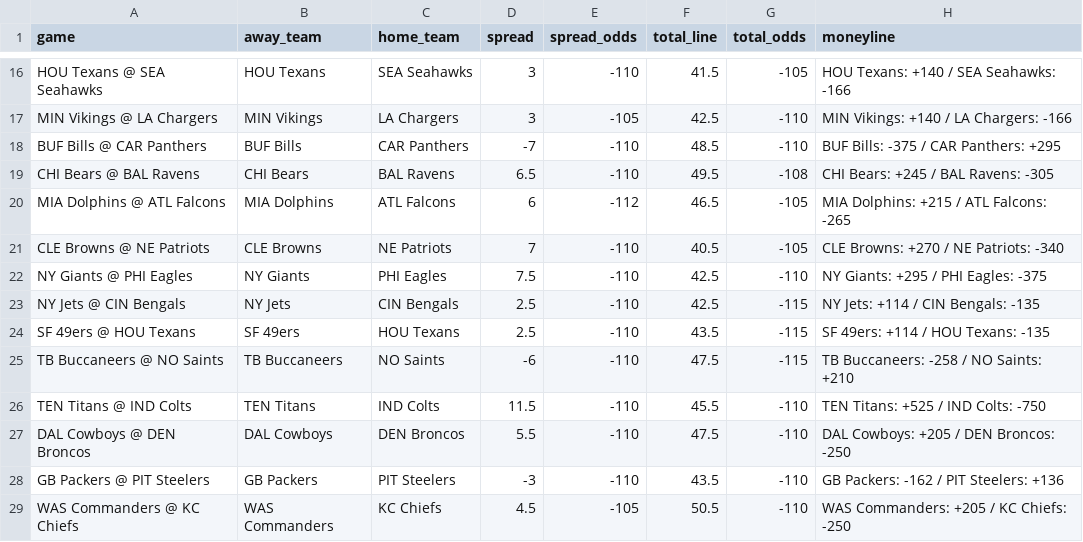
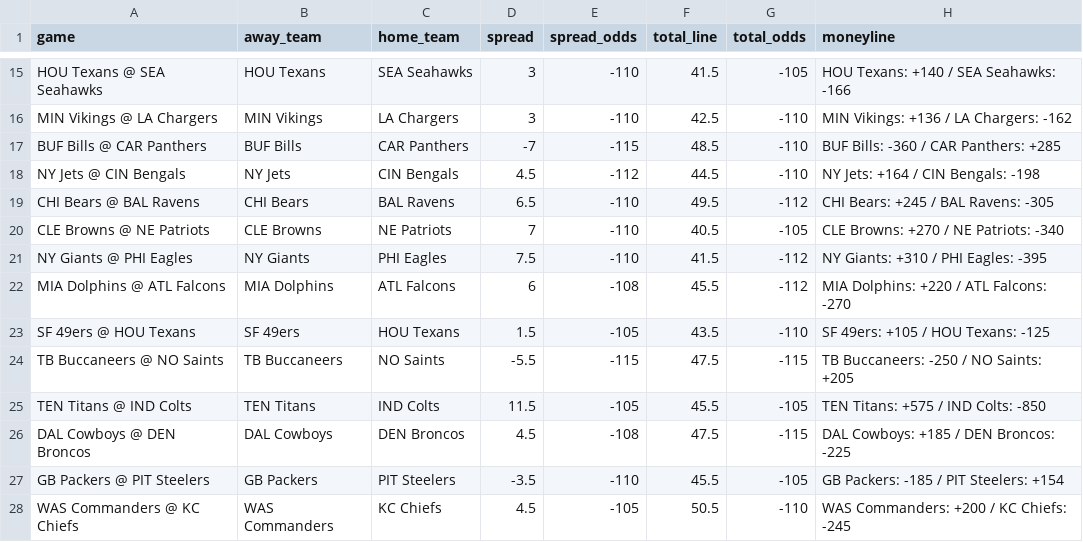
Before and after one commit to atharva-ketkar1/NFL_Game_Predictor, a CSV file: nfl_data/week_7/draftkings_nfl_week_7_game_lines.csv, drawn as a sheet; only a part is shown, gaps mark what is left out; removed rows and columns are numbered as before the commit, all else as after; the diff covers the shown part only; the diff names each change by its address in the sheet, - before the commit and + after, or states it on an @@ line.

```diff
--- a/nfl_data/week_7/draftkings_nfl_week_7_game_lines.csv
+++ b/nfl_data/week_7/draftkings_nfl_week_7_game_lines.csv
-E16 (spread_odds): -105
+E16 (spread_odds): -110
-H16 (moneyline): MIN Vikings: +140 / LA Chargers: -166
+H16 (moneyline): MIN Vikings: +136 / LA Chargers: -162
-E17 (spread_odds): -110
+E17 (spread_odds): -115
-H17 (moneyline): BUF Bills: -375 / CAR Panthers: +295
+H17 (moneyline): BUF Bills: -360 / CAR Panthers: +285
+row 18: NY Jets @ CIN Bengals | NY Jets | CIN Bengals | 4.5 | -112 | 44.5 | -110 | NY Jets: +164 / CIN Bengals: -198
-G19 (total_odds): -108
+G19 (total_odds): -112
-row 20: MIA Dolphins @ ATL Falcons | MIA Dolphins | ATL Falcons | 6 | -112 | 46.5 | -105 | MIA Dolphins: +215 / ATL Falcons: -265
-F21 (total_line): 42.5
+F21 (total_line): 41.5
-G21 (total_odds): -110
+G21 (total_odds): -112
-H21 (moneyline): NY Giants: +295 / PHI Eagles: -375
+H21 (moneyline): NY Giants: +310 / PHI Eagles: -395
-row 23: NY Jets @ CIN Bengals | NY Jets | CIN Bengals | 2.5 | -110 | 42.5 | -115 | NY Jets: +114 / CIN Bengals: -135
+row 22: MIA Dolphins @ ATL Falcons | MIA Dolphins | ATL Falcons | 6 | -108 | 45.5 | -112 | MIA Dolphins: +220 / ATL Falcons: -270
-D23 (spread): 2.5
+D23 (spread): 1.5
-E23 (spread_odds): -110
+E23 (spread_odds): -105
-G23 (total_odds): -115
+G23 (total_odds): -110
-H23 (moneyline): SF 49ers: +114 / HOU Texans: -135
+H23 (moneyline): SF 49ers: +105 / HOU Texans: -125
-D24 (spread): -6
+D24 (spread): -5.5
-E24 (spread_odds): -110
+E24 (spread_odds): -115
-H24 (moneyline): TB Buccaneers: -258 / NO Saints: +210
+H24 (moneyline): TB Buccaneers: -250 / NO Saints: +205
-E25 (spread_odds): -110
+E25 (spread_odds): -105
-G25 (total_odds): -110
+G25 (total_odds): -105
-H25 (moneyline): TEN Titans: +525 / IND Colts: -750
+H25 (moneyline): TEN Titans: +575 / IND Colts: -850
-D26 (spread): 5.5
+D26 (spread): 4.5
-E26 (spread_odds): -110
+E26 (spread_odds): -108
-G26 (total_odds): -110
+G26 (total_odds): -115
-H26 (moneyline): DAL Cowboys: +205 / DEN Broncos: -250
+H26 (moneyline): DAL Cowboys: +185 / DEN Broncos: -225
-D27 (spread): -3
+D27 (spread): -3.5
-F27 (total_line): 43.5
+F27 (total_line): 45.5
-G27 (total_odds): -110
+G27 (total_odds): -105
-H27 (moneyline): GB Packers: -162 / PIT Steelers: +136
+H27 (moneyline): GB Packers: -185 / PIT Steelers: +154
-H28 (moneyline): WAS Commanders: +205 / KC Chiefs: -250
+H28 (moneyline): WAS Commanders: +200 / KC Chiefs: -245
```
Also changed, not shown: 1 added row, 2 removed rows and 29 edited cells elsewhere in this file, nfl_data/week_7/fanduel_nfl_week_7_game_lines.csv, 10 other files.
